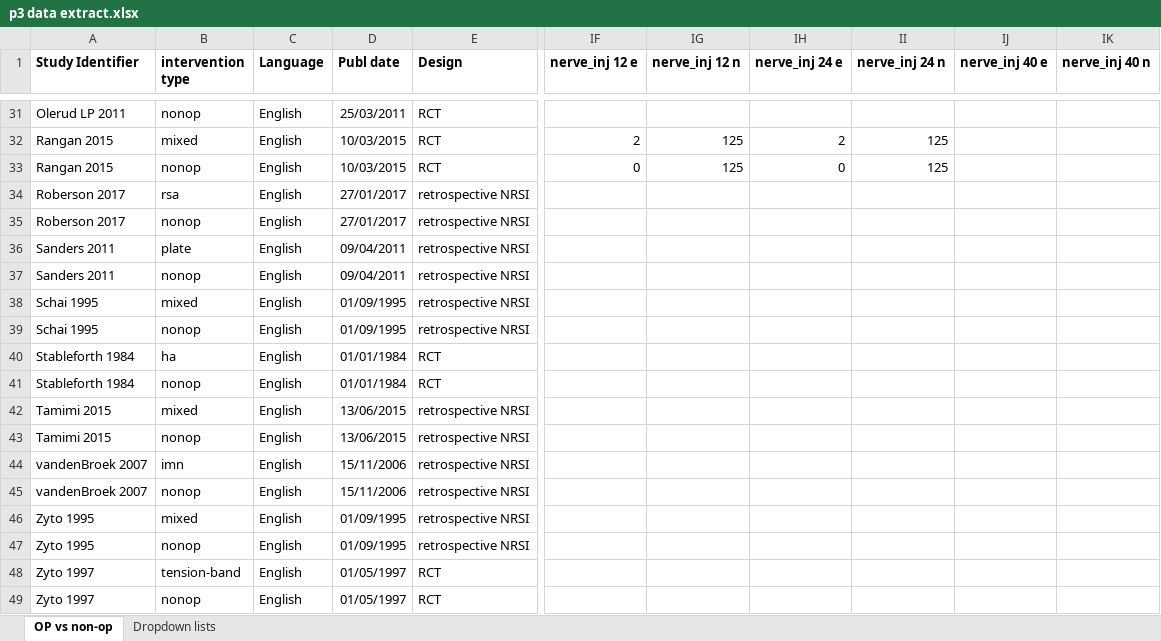
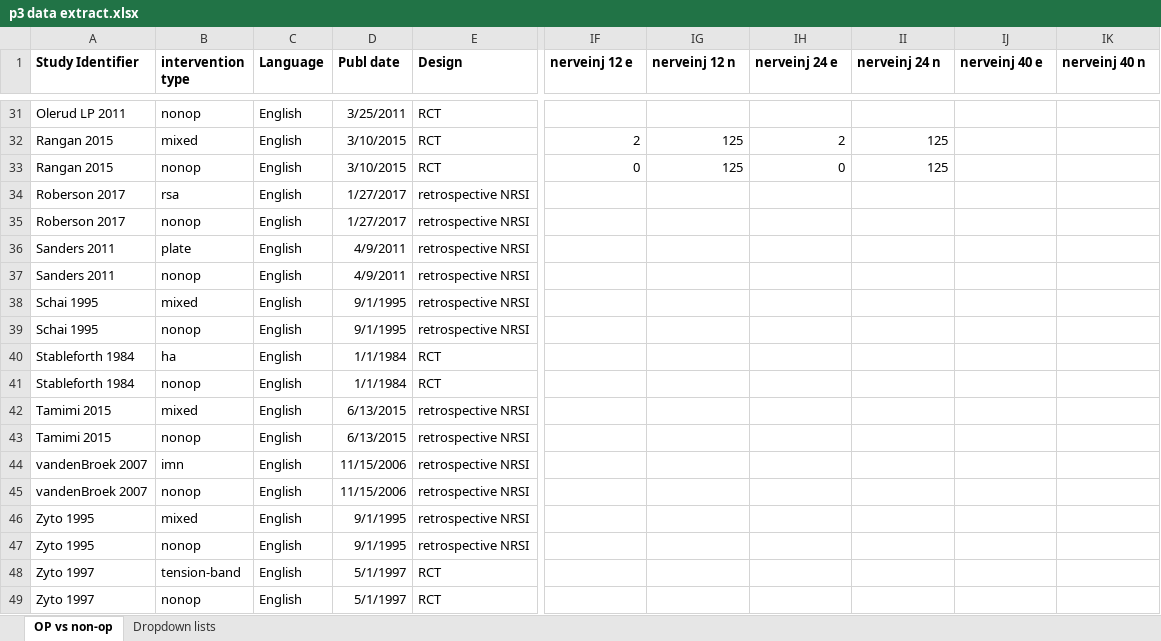
Before and after one commit to nsandau/voe_code, an Excel workbook: data/p3 data extract.xlsx, sheet OP vs non-op, drawn as a sheet; only a part is shown, gaps mark what is left out; values as stored, in another font and other column widths than the file's, no borders; conditional formats and table styles not drawn; the diff covers the shown part only; the diff names each change by its address in the sheet, - before the commit and + after, or states it on an @@ line.

```diff
--- a/data/p3 data extract.xlsx (sheet OP vs non-op)
+++ b/data/p3 data extract.xlsx (sheet OP vs non-op)
-IF1: nerve_inj 12 e
+IF1: nerveinj 12 e
-IG1: nerve_inj 12 n
+IG1: nerveinj 12 n
-IH1: nerve_inj 24 e
+IH1: nerveinj 24 e
-II1: nerve_inj 24 n
+II1: nerveinj 24 n
-IJ1: nerve_inj 40 e
+IJ1: nerveinj 40 e
-IK1: nerve_inj 40 n
+IK1: nerveinj 40 n
-D31 (Publ date): 25/03/2011
+D31 (Publ date): 3/25/2011
-D32:D33 (Publ date): 10/03/2015
+D32:D33 (Publ date): 3/10/2015
-D34:D35 (Publ date): 27/01/2017
+D34:D35 (Publ date): 1/27/2017
-D36:D37 (Publ date): 09/04/2011
+D36:D37 (Publ date): 4/9/2011
-D38:D39 (Publ date): 01/09/1995
+D38:D39 (Publ date): 9/1/1995
-D40:D41 (Publ date): 01/01/1984
+D40:D41 (Publ date): 1/1/1984
-D42:D43 (Publ date): 13/06/2015
+D42:D43 (Publ date): 6/13/2015
-D44:D45 (Publ date): 15/11/2006
+D44:D45 (Publ date): 11/15/2006
-D46:D47 (Publ date): 01/09/1995
+D46:D47 (Publ date): 9/1/1995
-D48:D49 (Publ date): 01/05/1997
+D48:D49 (Publ date): 5/1/1997
```
Also changed, not shown: 25 edited cells elsewhere in this sheet, 9 other files.
